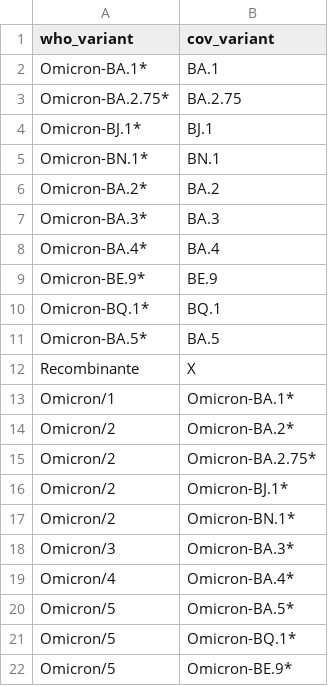
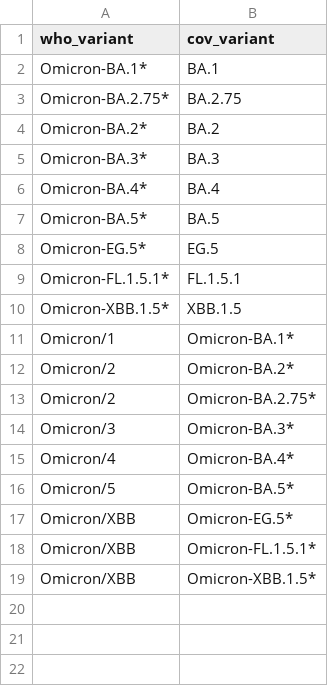
Before and after one commit to InstitutoTodosPelaSaude/variants, a TSV file: config/cov-lineages.tsv, drawn as a sheet.

```diff
--- a/config/cov-lineages.tsv
+++ b/config/cov-lineages.tsv
@@ -3,4 +3,2 @@ Omicron-BA.1*	BA.1
 Omicron-BA.2.75*	BA.2.75
-Omicron-BJ.1*	BJ.1
-Omicron-BN.1*	BN.1
 Omicron-BA.2*	BA.2
@@ -8,6 +6,6 @@ Omicron-BA.3*	BA.3
 Omicron-BA.4*	BA.4
-Omicron-BE.9*	BE.9
-Omicron-BQ.1*	BQ.1
 Omicron-BA.5*	BA.5
-Recombinante	X
+Omicron-EG.5*	EG.5
+Omicron-FL.1.5.1*	FL.1.5.1
+Omicron-XBB.1.5*	XBB.1.5
 Omicron/1	Omicron-BA.1*
@@ -15,4 +13,2 @@ Omicron/2	Omicron-BA.2*
 Omicron/2	Omicron-BA.2.75*
-Omicron/2	Omicron-BJ.1*
-Omicron/2	Omicron-BN.1*
 Omicron/3	Omicron-BA.3*
@@ -20,3 +16,4 @@ Omicron/4	Omicron-BA.4*
 Omicron/5	Omicron-BA.5*
-Omicron/5	Omicron-BQ.1*
-Omicron/5	Omicron-BE.9*
+Omicron/XBB	Omicron-EG.5*
+Omicron/XBB	Omicron-FL.1.5.1*
+Omicron/XBB	Omicron-XBB.1.5*
```
Also changed, not shown: 3 other files.
